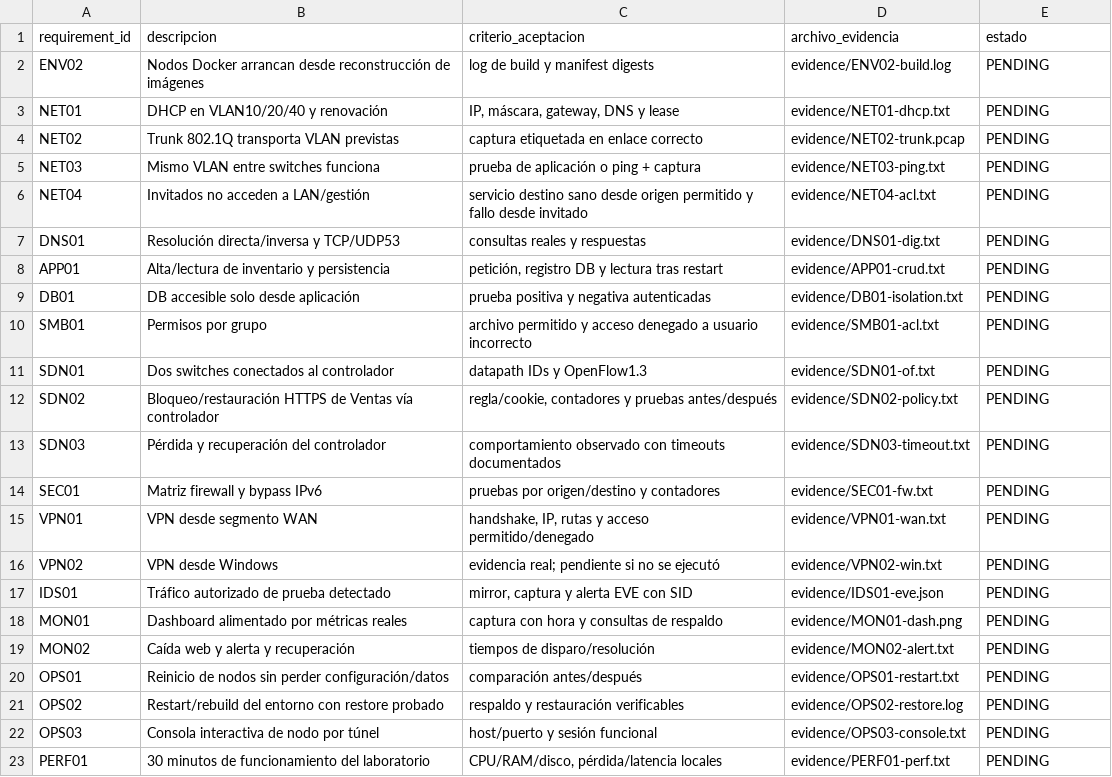
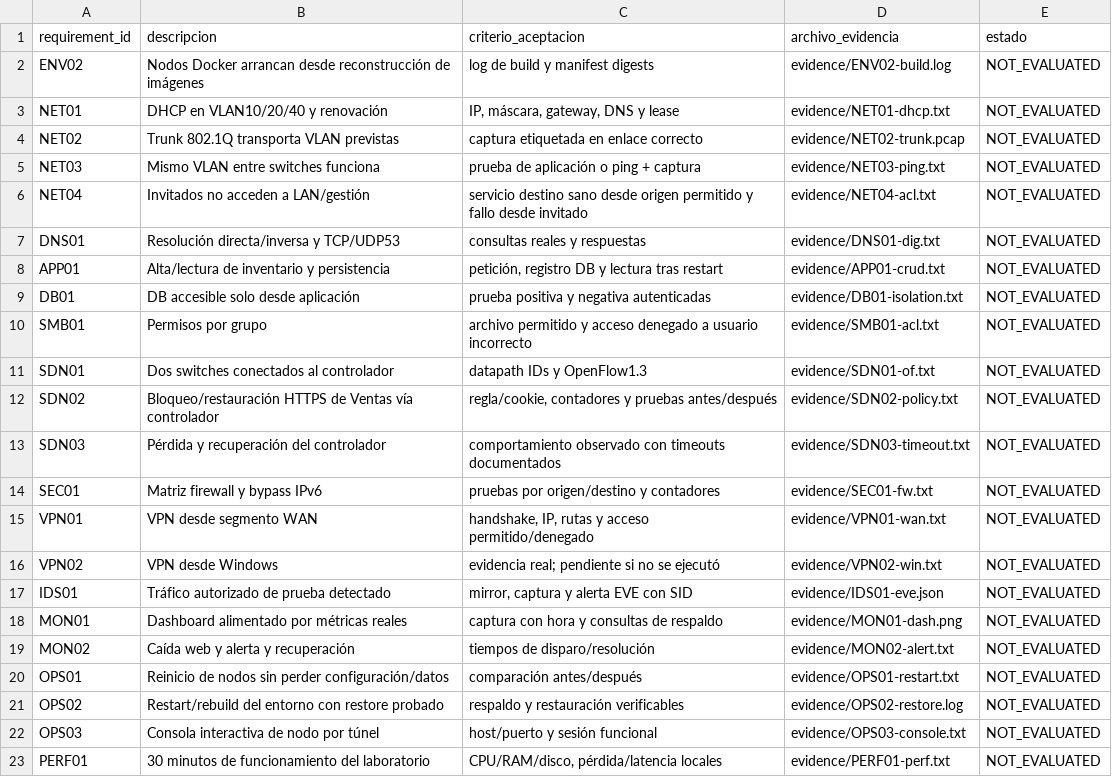
Before and after one commit to lflores19/gns3-codespace-ssh, a CSV file: docs/matriz-requisitos.csv, drawn as a sheet.

Commit message:
preflight: Fase 1 diagnóstico completado - evidencias

```diff
--- a/docs/matriz-requisitos.csv
+++ b/docs/matriz-requisitos.csv
@@ -1,23 +1,23 @@
 requirement_id,descripcion,criterio_aceptacion,archivo_evidencia,estado
-ENV02,Nodos Docker arrancan desde reconstrucción de imágenes,log de build y manifest digests,evidence/ENV02-build.log,PENDING
-NET01,DHCP en VLAN10/20/40 y renovación,"IP, máscara, gateway, DNS y lease",evidence/NET01-dhcp.txt,PENDING
-NET02,Trunk 802.1Q transporta VLAN previstas,captura etiquetada en enlace correcto,evidence/NET02-trunk.pcap,PENDING
-NET03,Mismo VLAN entre switches funciona,prueba de aplicación o ping + captura,evidence/NET03-ping.txt,PENDING
-NET04,Invitados no acceden a LAN/gestión,servicio destino sano desde origen permitido y fallo desde invitado,evidence/NET04-acl.txt,PENDING
-DNS01,Resolución directa/inversa y TCP/UDP53,consultas reales y respuestas,evidence/DNS01-dig.txt,PENDING
-APP01,Alta/lectura de inventario y persistencia,"petición, registro DB y lectura tras restart",evidence/APP01-crud.txt,PENDING
-DB01,DB accesible solo desde aplicación,prueba positiva y negativa autenticadas,evidence/DB01-isolation.txt,PENDING
-SMB01,Permisos por grupo,archivo permitido y acceso denegado a usuario incorrecto,evidence/SMB01-acl.txt,PENDING
-SDN01,Dos switches conectados al controlador,"datapath IDs y OpenFlow1.3",evidence/SDN01-of.txt,PENDING
-SDN02,Bloqueo/restauración HTTPS de Ventas vía controlador,"regla/cookie, contadores y pruebas antes/después",evidence/SDN02-policy.txt,PENDING
-SDN03,Pérdida y recuperación del controlador,comportamiento observado con timeouts documentados,evidence/SDN03-timeout.txt,PENDING
-SEC01,Matriz firewall y bypass IPv6,pruebas por origen/destino y contadores,evidence/SEC01-fw.txt,PENDING
-VPN01,VPN desde segmento WAN,"handshake, IP, rutas y acceso permitido/denegado",evidence/VPN01-wan.txt,PENDING
-VPN02,VPN desde Windows,evidencia real; pendiente si no se ejecutó,evidence/VPN02-win.txt,PENDING
-IDS01,Tráfico autorizado de prueba detectado,"mirror, captura y alerta EVE con SID",evidence/IDS01-eve.json,PENDING
-MON01,Dashboard alimentado por métricas reales,captura con hora y consultas de respaldo,evidence/MON01-dash.png,PENDING
-MON02,Caída web y alerta y recuperación,tiempos de disparo/resolución,evidence/MON02-alert.txt,PENDING
-OPS01,Reinicio de nodos sin perder configuración/datos,comparación antes/después,evidence/OPS01-restart.txt,PENDING
-OPS02,Restart/rebuild del entorno con restore probado,respaldo y restauración verificables,evidence/OPS02-restore.log,PENDING
-OPS03,Consola interactiva de nodo por túnel,host/puerto y sesión funcional,evidence/OPS03-console.txt,PENDING
-PERF01,30 minutos de funcionamiento del laboratorio,"CPU/RAM/disco, pérdida/latencia locales",evidence/PERF01-perf.txt,PENDING
+ENV02,Nodos Docker arrancan desde reconstrucción de imágenes,log de build y manifest digests,evidence/ENV02-build.log,NOT_EVALUATED
+NET01,DHCP en VLAN10/20/40 y renovación,"IP, máscara, gateway, DNS y lease",evidence/NET01-dhcp.txt,NOT_EVALUATED
+NET02,Trunk 802.1Q transporta VLAN previstas,captura etiquetada en enlace correcto,evidence/NET02-trunk.pcap,NOT_EVALUATED
+NET03,Mismo VLAN entre switches funciona,prueba de aplicación o ping + captura,evidence/NET03-ping.txt,NOT_EVALUATED
+NET04,Invitados no acceden a LAN/gestión,servicio destino sano desde origen permitido y fallo desde invitado,evidence/NET04-acl.txt,NOT_EVALUATED
+DNS01,Resolución directa/inversa y TCP/UDP53,consultas reales y respuestas,evidence/DNS01-dig.txt,NOT_EVALUATED
+APP01,Alta/lectura de inventario y persistencia,"petición, registro DB y lectura tras restart",evidence/APP01-crud.txt,NOT_EVALUATED
+DB01,DB accesible solo desde aplicación,prueba positiva y negativa autenticadas,evidence/DB01-isolation.txt,NOT_EVALUATED
+SMB01,Permisos por grupo,archivo permitido y acceso denegado a usuario incorrecto,evidence/SMB01-acl.txt,NOT_EVALUATED
+SDN01,Dos switches conectados al controlador,"datapath IDs y OpenFlow1.3",evidence/SDN01-of.txt,NOT_EVALUATED
+SDN02,Bloqueo/restauración HTTPS de Ventas vía controlador,"regla/cookie, contadores y pruebas antes/después",evidence/SDN02-policy.txt,NOT_EVALUATED
+SDN03,Pérdida y recuperación del controlador,comportamiento observado con timeouts documentados,evidence/SDN03-timeout.txt,NOT_EVALUATED
+SEC01,Matriz firewall y bypass IPv6,pruebas por origen/destino y contadores,evidence/SEC01-fw.txt,NOT_EVALUATED
+VPN01,VPN desde segmento WAN,"handshake, IP, rutas y acceso permitido/denegado",evidence/VPN01-wan.txt,NOT_EVALUATED
+VPN02,VPN desde Windows,evidencia real; pendiente si no se ejecutó,evidence/VPN02-win.txt,NOT_EVALUATED
+IDS01,Tráfico autorizado de prueba detectado,"mirror, captura y alerta EVE con SID",evidence/IDS01-eve.json,NOT_EVALUATED
+MON01,Dashboard alimentado por métricas reales,captura con hora y consultas de respaldo,evidence/MON01-dash.png,NOT_EVALUATED
+MON02,Caída web y alerta y recuperación,tiempos de disparo/resolución,evidence/MON02-alert.txt,NOT_EVALUATED
+OPS01,Reinicio de nodos sin perder configuración/datos,comparación antes/después,evidence/OPS01-restart.txt,NOT_EVALUATED
+OPS02,Restart/rebuild del entorno con restore probado,respaldo y restauración verificables,evidence/OPS02-restore.log,NOT_EVALUATED
+OPS03,Consola interactiva de nodo por túnel,host/puerto y sesión funcional,evidence/OPS03-console.txt,NOT_EVALUATED
+PERF01,30 minutos de funcionamiento del laboratorio,"CPU/RAM/disco, pérdida/latencia locales",evidence/PERF01-perf.txt,NOT_EVALUATED
```
Also changed, not shown: 4 other files.
